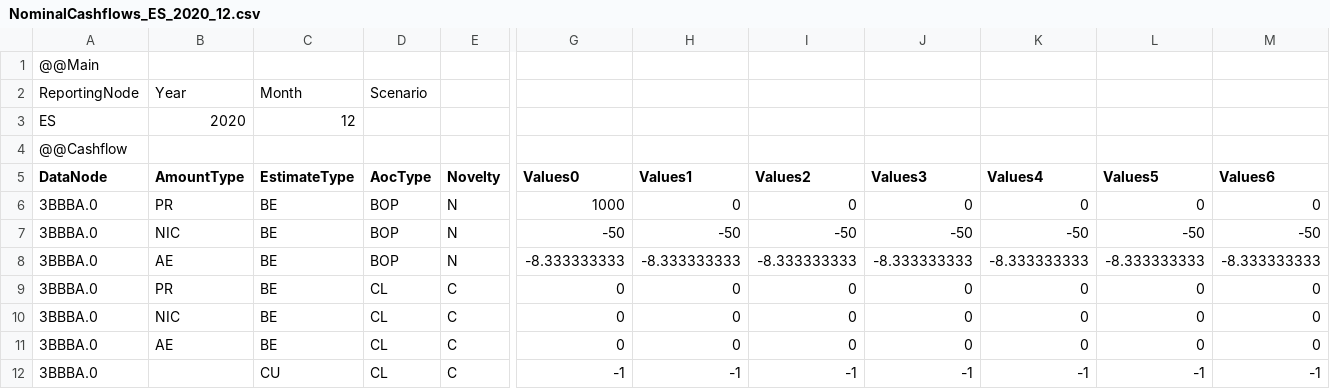
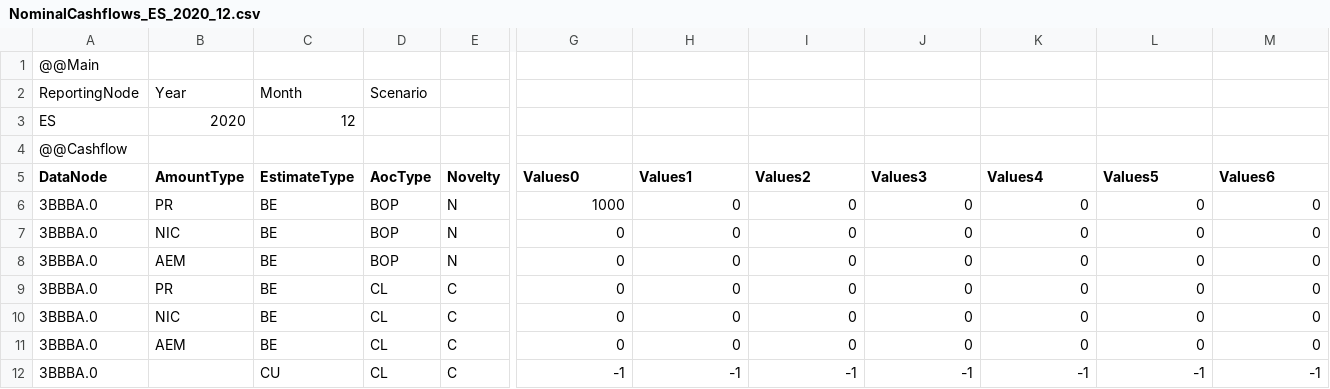
Before and after one commit to Systemorph/IFRS17CalculationEngine, a CSV file: ifrs17-template/Files/TransactionalData/NominalCashflows_ES_2020_12.csv, drawn as a sheet; only a part is shown, gaps mark what is left out; removed rows and columns are numbered as before the commit, all else as after; rows hold the shown columns only; the diff names each change by its address in the sheet, - before the commit and + after, or states it on an @@ line.

```diff
--- a/ifrs17-template/Files/TransactionalData/NominalCashflows_ES_2020_12.csv
+++ b/ifrs17-template/Files/TransactionalData/NominalCashflows_ES_2020_12.csv
-row 7: 3BBBA.0 | NIC | BE | BOP | N | -50 | -50 | -50 | -50 | -50 | -50 | -50
-row 8: 3BBBA.0 | AE | BE | BOP | N | -8.333333333 | -8.333333333 | -8.333333333 | -8.333333333 | -8.333333333 | -8.333333333 | -8.333333333
+row 7: 3BBBA.0 | NIC | BE | BOP | N | 0 | 0 | 0 | 0 | 0 | 0 | 0
+row 8: 3BBBA.0 | AEM | BE | BOP | N | 0 | 0 | 0 | 0 | 0 | 0 | 0
-B11 (AmountType): AE
+B11 (AmountType): AEM
```
Also changed, not shown: ifrs17-template/Files/TransactionalData/Actuals_ES_2020_12.csv.
